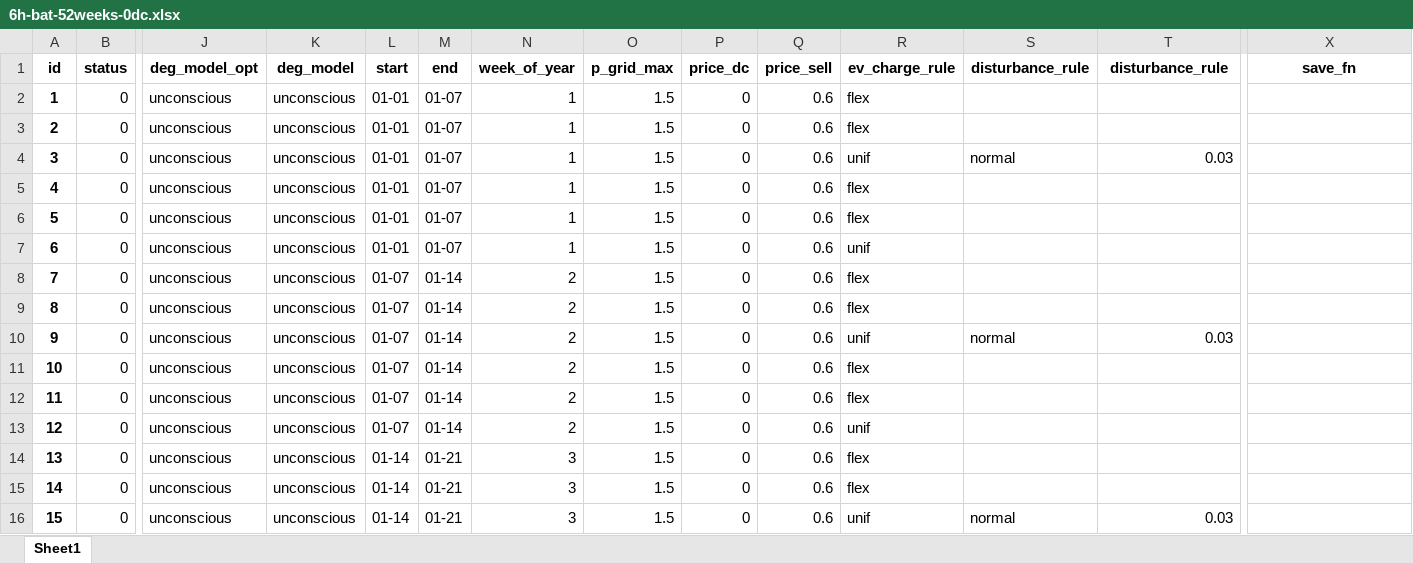
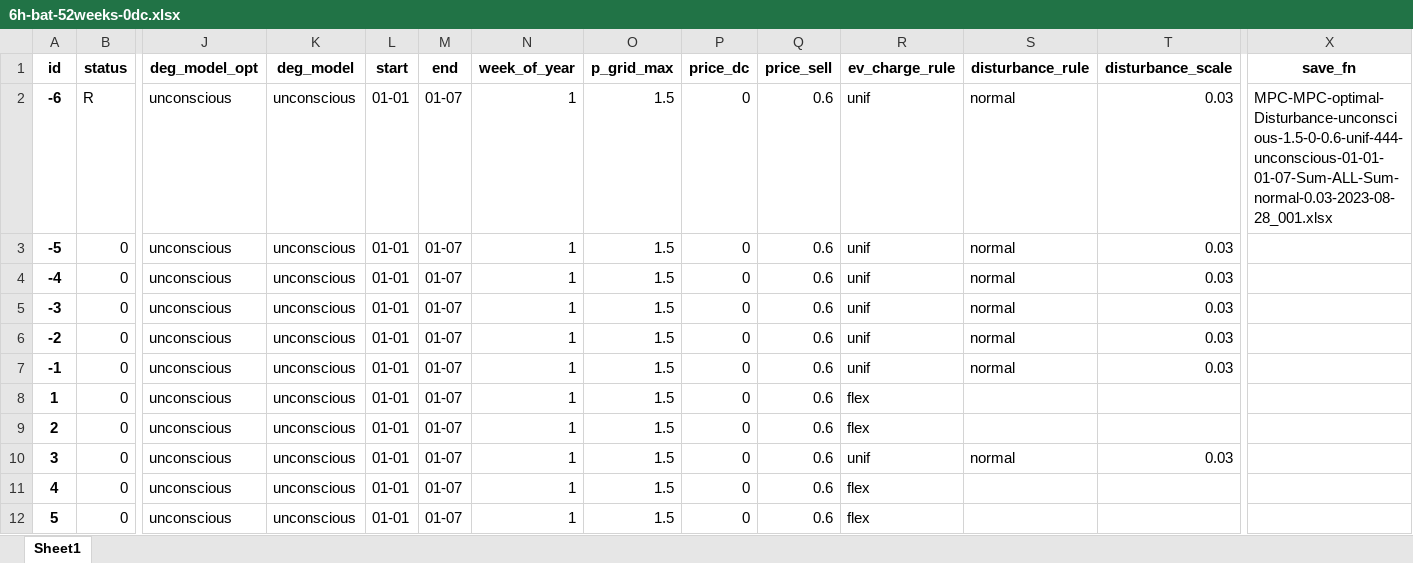
Before and after one commit to AarenLee07/Microgrid-Optimizer, an Excel workbook: output/experiments/thesis_topic1/6h-bat-52weeks-0dc.xlsx, sheet Sheet1, drawn as a sheet; only a part is shown, gaps mark what is left out; the shorter side is filled out with more unchanged rows; values as stored, in another font and other column widths than the file's, no borders; rows hold the shown columns only; the diff names each change by its address in the sheet, - before the commit and + after, or states it on an @@ line.

Commit message:
alter the normal rule of disturbance

```diff
--- a/output/experiments/thesis_topic1/6h-bat-52weeks-0dc.xlsx (sheet Sheet1)
+++ b/output/experiments/thesis_topic1/6h-bat-52weeks-0dc.xlsx (sheet Sheet1)
-T1: disturbance_rule
+T1: disturbance_scale
+row 2: -6 | R | unconscious | unconscious | 01-01 | 01-07 | 1 | 1.5 | 0 | 0.6 | unif | normal | 0.03 | MPC-MPC-optimal-Disturbance-unconscious-1.5-0-0.6-unif-444-unconscious-01-01-01-07-Sum-ALL-Sum-normal-0.03-2023-08-28_001.xlsx
+row 3: -5 | 0 | unconscious | unconscious | 01-01 | 01-07 | 1 | 1.5 | 0 | 0.6 | unif | normal | 0.03
+row 4: -4 | 0 | unconscious | unconscious | 01-01 | 01-07 | 1 | 1.5 | 0 | 0.6 | unif | normal | 0.03
+row 5: -3 | 0 | unconscious | unconscious | 01-01 | 01-07 | 1 | 1.5 | 0 | 0.6 | unif | normal | 0.03
+row 6: -2 | 0 | unconscious | unconscious | 01-01 | 01-07 | 1 | 1.5 | 0 | 0.6 | unif | normal | 0.03
+row 7: -1 | 0 | unconscious | unconscious | 01-01 | 01-07 | 1 | 1.5 | 0 | 0.6 | unif | normal | 0.03
```
Also changed, not shown: output/experiments/thesis_topic1/6h-bat-12month-0.6dc.xlsx, output/experiments/thesis_topic1/6h-bat-12month-0dc.xlsx, 9 other files.
